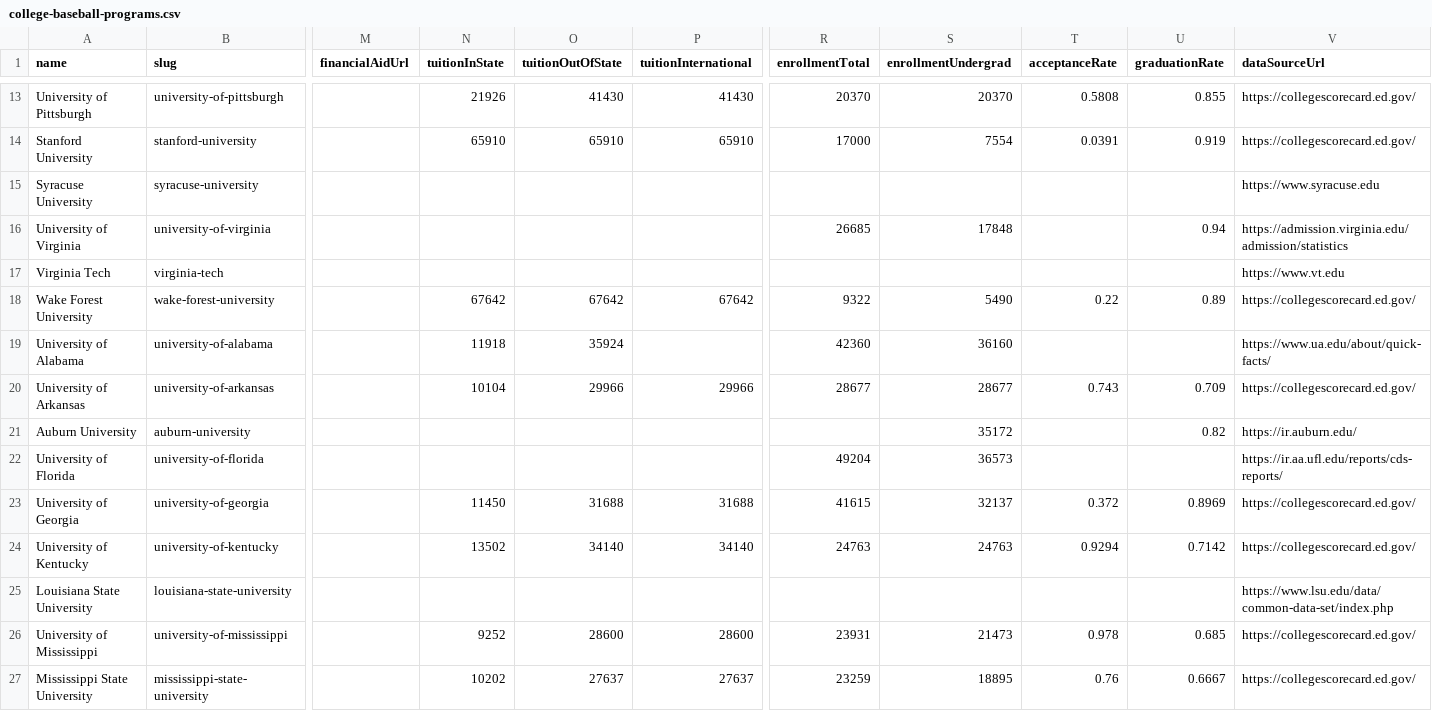
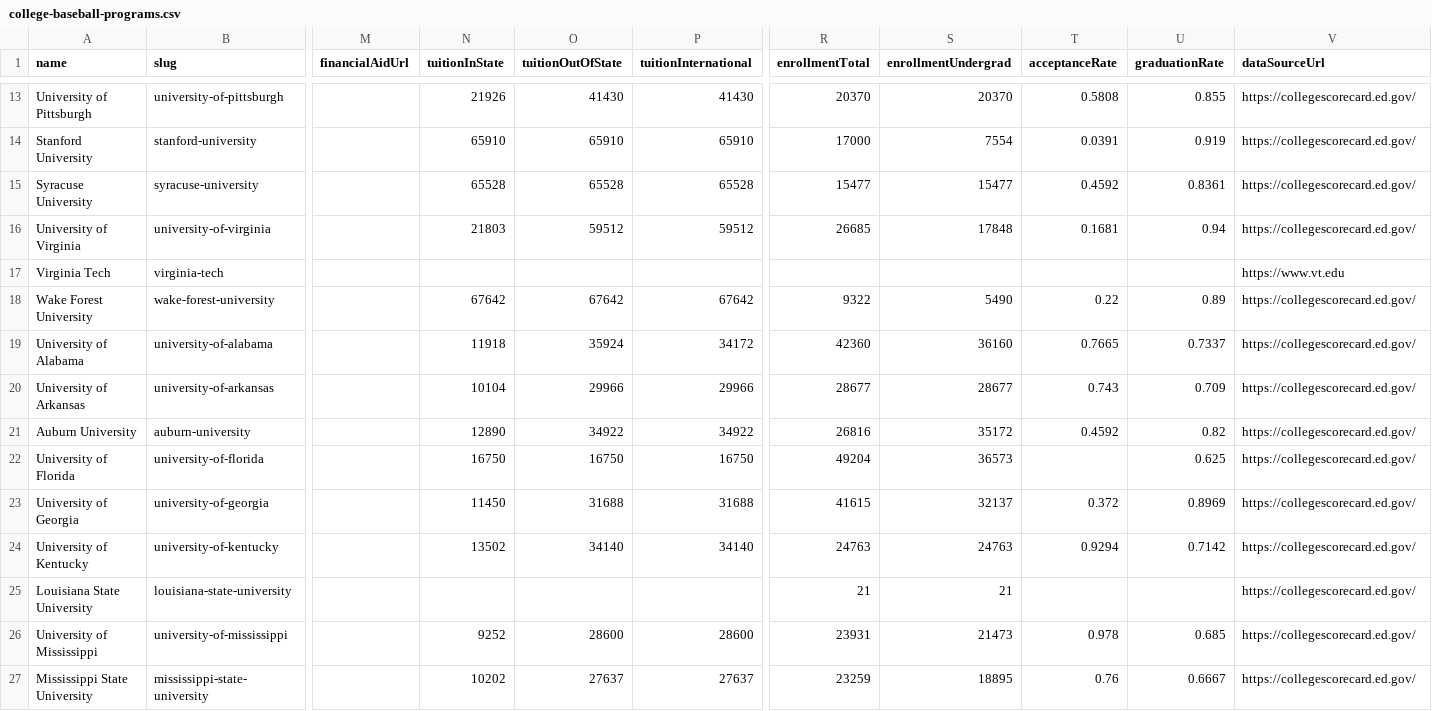
Before and after one commit to mattblittle-create/scoutline-beta, a CSV file: data/college-baseball-programs.csv, drawn as a sheet; only a part is shown, gaps mark what is left out; the diff covers the shown part only; the diff names each change by its address in the sheet, - before the commit and + after, or states it on an @@ line.

```diff
--- a/data/college-baseball-programs.csv
+++ b/data/college-baseball-programs.csv
-N15 (tuitionInState): (empty)
+N15 (tuitionInState): 65528
-O15 (tuitionOutOfState): (empty)
+O15 (tuitionOutOfState): 65528
-P15 (tuitionInternational): (empty)
+P15 (tuitionInternational): 65528
-R15 (enrollmentTotal): (empty)
+R15 (enrollmentTotal): 15477
-S15 (enrollmentUndergrad): (empty)
+S15 (enrollmentUndergrad): 15477
-T15 (acceptanceRate): (empty)
+T15 (acceptanceRate): 0.4592
-U15 (graduationRate): (empty)
+U15 (graduationRate): 0.8361
-V15 (dataSourceUrl): https://www.syracuse.edu
+V15 (dataSourceUrl): https://collegescorecard.ed.gov/
-N16 (tuitionInState): (empty)
+N16 (tuitionInState): 21803
-O16 (tuitionOutOfState): (empty)
+O16 (tuitionOutOfState): 59512
-P16 (tuitionInternational): (empty)
+P16 (tuitionInternational): 59512
-T16 (acceptanceRate): (empty)
+T16 (acceptanceRate): 0.1681
-V16 (dataSourceUrl): https://admission.virginia.edu/admission/statistics
+V16 (dataSourceUrl): https://collegescorecard.ed.gov/
-P19 (tuitionInternational): (empty)
+P19 (tuitionInternational): 34172
-T19 (acceptanceRate): (empty)
+T19 (acceptanceRate): 0.7665
-U19 (graduationRate): (empty)
+U19 (graduationRate): 0.7337
-V19 (dataSourceUrl): https://www.ua.edu/about/quick-facts/
+V19 (dataSourceUrl): https://collegescorecard.ed.gov/
-N21 (tuitionInState): (empty)
+N21 (tuitionInState): 12890
-O21 (tuitionOutOfState): (empty)
+O21 (tuitionOutOfState): 34922
-P21 (tuitionInternational): (empty)
+P21 (tuitionInternational): 34922
-R21 (enrollmentTotal): (empty)
+R21 (enrollmentTotal): 26816
-T21 (acceptanceRate): (empty)
+T21 (acceptanceRate): 0.4592
-V21 (dataSourceUrl): https://ir.auburn.edu/
+V21 (dataSourceUrl): https://collegescorecard.ed.gov/
-N22 (tuitionInState): (empty)
+N22 (tuitionInState): 16750
-O22 (tuitionOutOfState): (empty)
+O22 (tuitionOutOfState): 16750
-P22 (tuitionInternational): (empty)
+P22 (tuitionInternational): 16750
-U22 (graduationRate): (empty)
+U22 (graduationRate): 0.625
-V22 (dataSourceUrl): https://ir.aa.ufl.edu/reports/cds-reports/
+V22 (dataSourceUrl): https://collegescorecard.ed.gov/
-R25 (enrollmentTotal): (empty)
+R25 (enrollmentTotal): 21
-S25 (enrollmentUndergrad): (empty)
+S25 (enrollmentUndergrad): 21
-V25 (dataSourceUrl): https://www.lsu.edu/data/common-data-set/index.php
+V25 (dataSourceUrl): https://collegescorecard.ed.gov/
```
Also changed, not shown: 120 edited cells elsewhere in this file, 1 other file.
